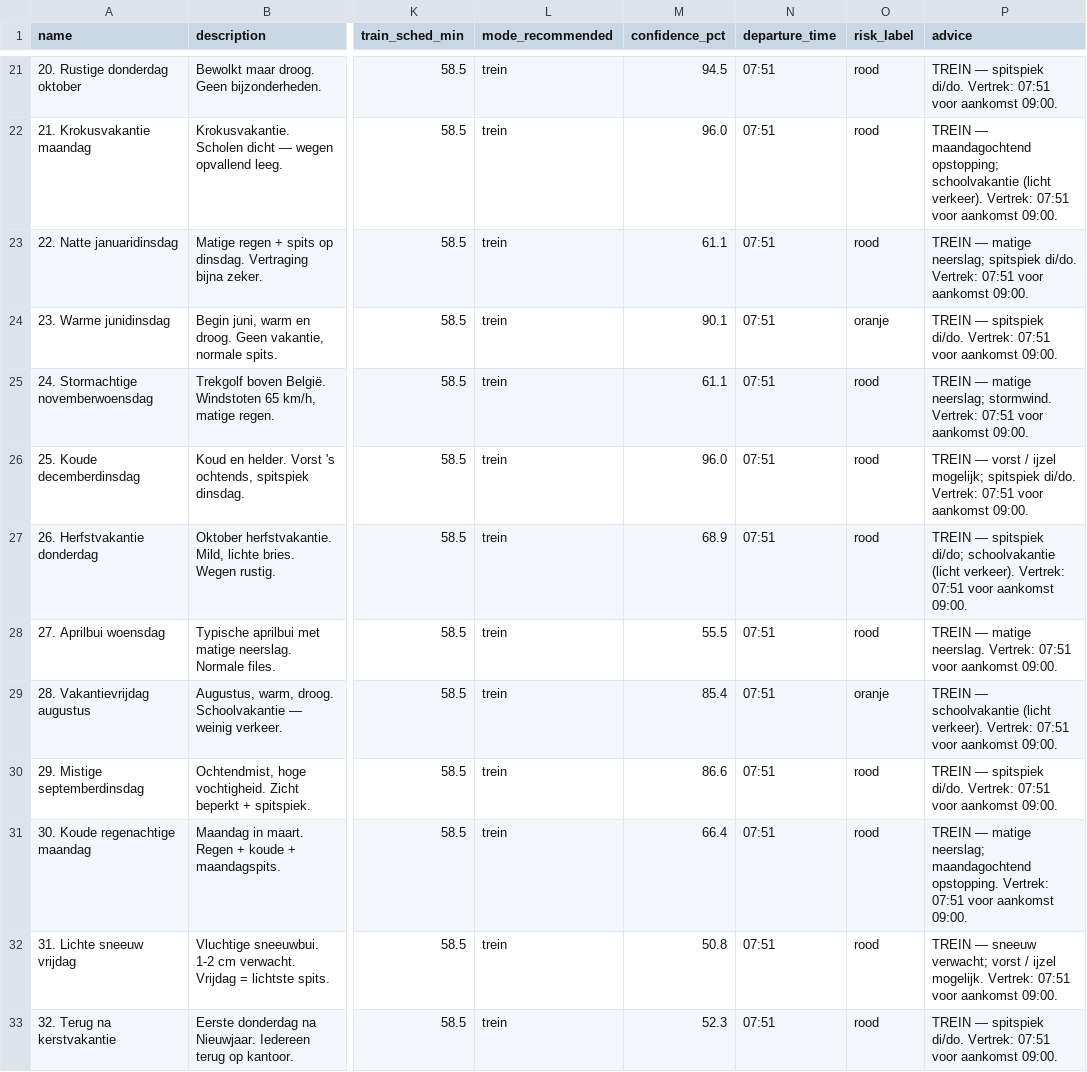
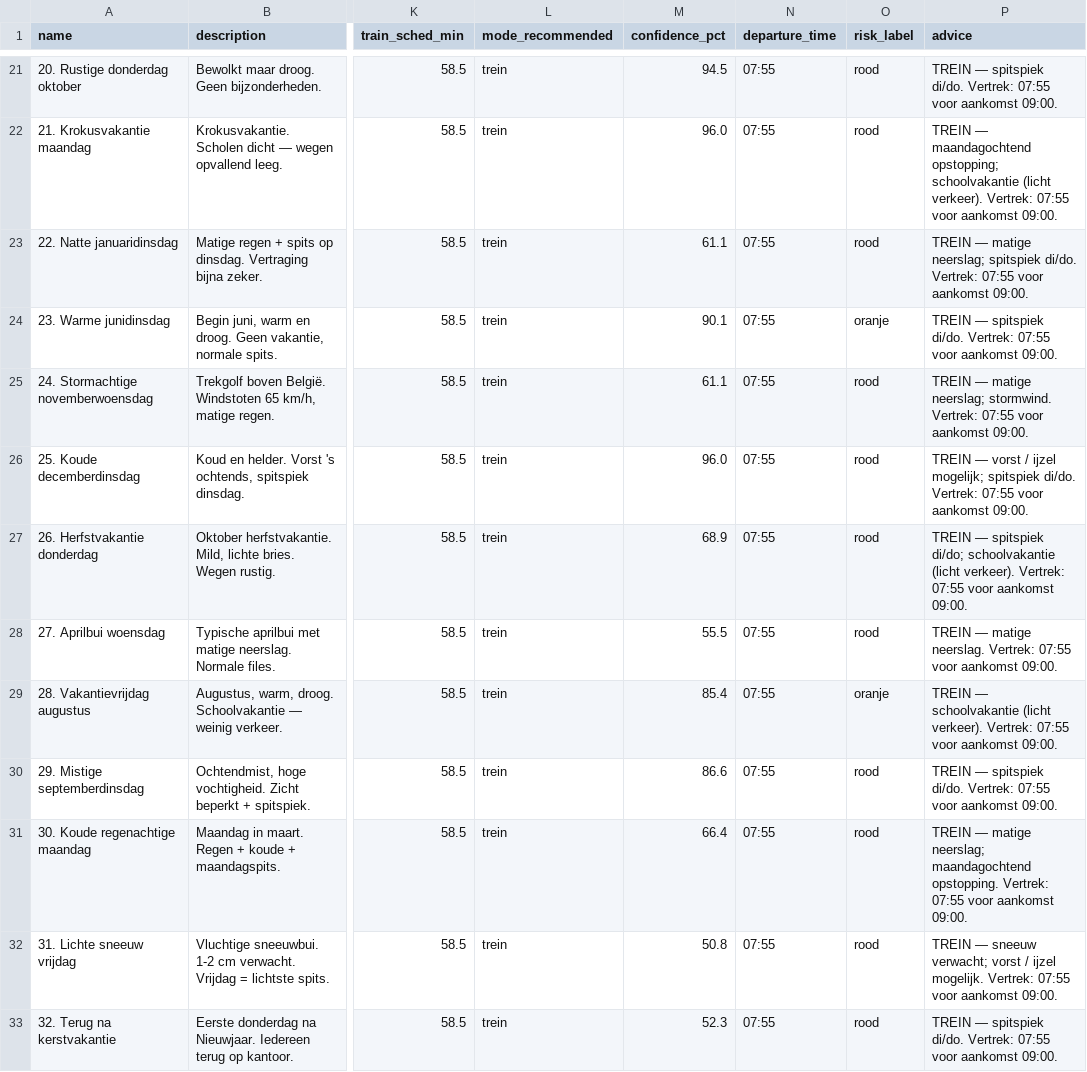
Before and after one commit to MaximeMylle/trafic_forecast_datascience, a CSV file: data/processed/scenario_predictions_2025_real.csv, drawn as a sheet; only a part is shown, gaps mark what is left out; the diff covers the shown part only; the diff names each change by its address in the sheet, - before the commit and + after, or states it on an @@ line.

```diff
--- a/data/processed/scenario_predictions_2025_real.csv
+++ b/data/processed/scenario_predictions_2025_real.csv
-N21:N33 (departure_time): 07:51
+N21:N33 (departure_time): 07:55
-P21 (advice): …di/do. Vertrek: 07:51 voor aankomst…
+P21 (advice): …di/do. Vertrek: 07:55 voor aankomst…
-P22 (advice): …verkeer). Vertrek: 07:51 voor aankomst…
+P22 (advice): …verkeer). Vertrek: 07:55 voor aankomst…
-P23 (advice): …di/do. Vertrek: 07:51 voor aankomst…
+P23 (advice): …di/do. Vertrek: 07:55 voor aankomst…
-P24 (advice): …di/do. Vertrek: 07:51 voor aankomst…
+P24 (advice): …di/do. Vertrek: 07:55 voor aankomst…
-P25 (advice): …stormwind. Vertrek: 07:51 voor aankomst…
+P25 (advice): …stormwind. Vertrek: 07:55 voor aankomst…
-P26 (advice): …di/do. Vertrek: 07:51 voor aankomst…
+P26 (advice): …di/do. Vertrek: 07:55 voor aankomst…
-P27 (advice): …verkeer). Vertrek: 07:51 voor aankomst…
+P27 (advice): …verkeer). Vertrek: 07:55 voor aankomst…
-P28 (advice): …neerslag. Vertrek: 07:51 voor aankomst…
+P28 (advice): …neerslag. Vertrek: 07:55 voor aankomst…
-P29 (advice): …verkeer). Vertrek: 07:51 voor aankomst…
+P29 (advice): …verkeer). Vertrek: 07:55 voor aankomst…
-P30 (advice): …di/do. Vertrek: 07:51 voor aankomst…
+P30 (advice): …di/do. Vertrek: 07:55 voor aankomst…
-P31 (advice): …opstopping. Vertrek: 07:51 voor aankomst…
+P31 (advice): …opstopping. Vertrek: 07:55 voor aankomst…
-P32 (advice): …mogelijk. Vertrek: 07:51 voor aankomst…
+P32 (advice): …mogelijk. Vertrek: 07:55 voor aankomst…
-P33 (advice): …di/do. Vertrek: 07:51 voor aankomst…
+P33 (advice): …di/do. Vertrek: 07:55 voor aankomst…
```
Also changed, not shown: 82 edited cells elsewhere in this file, 9 other files.
